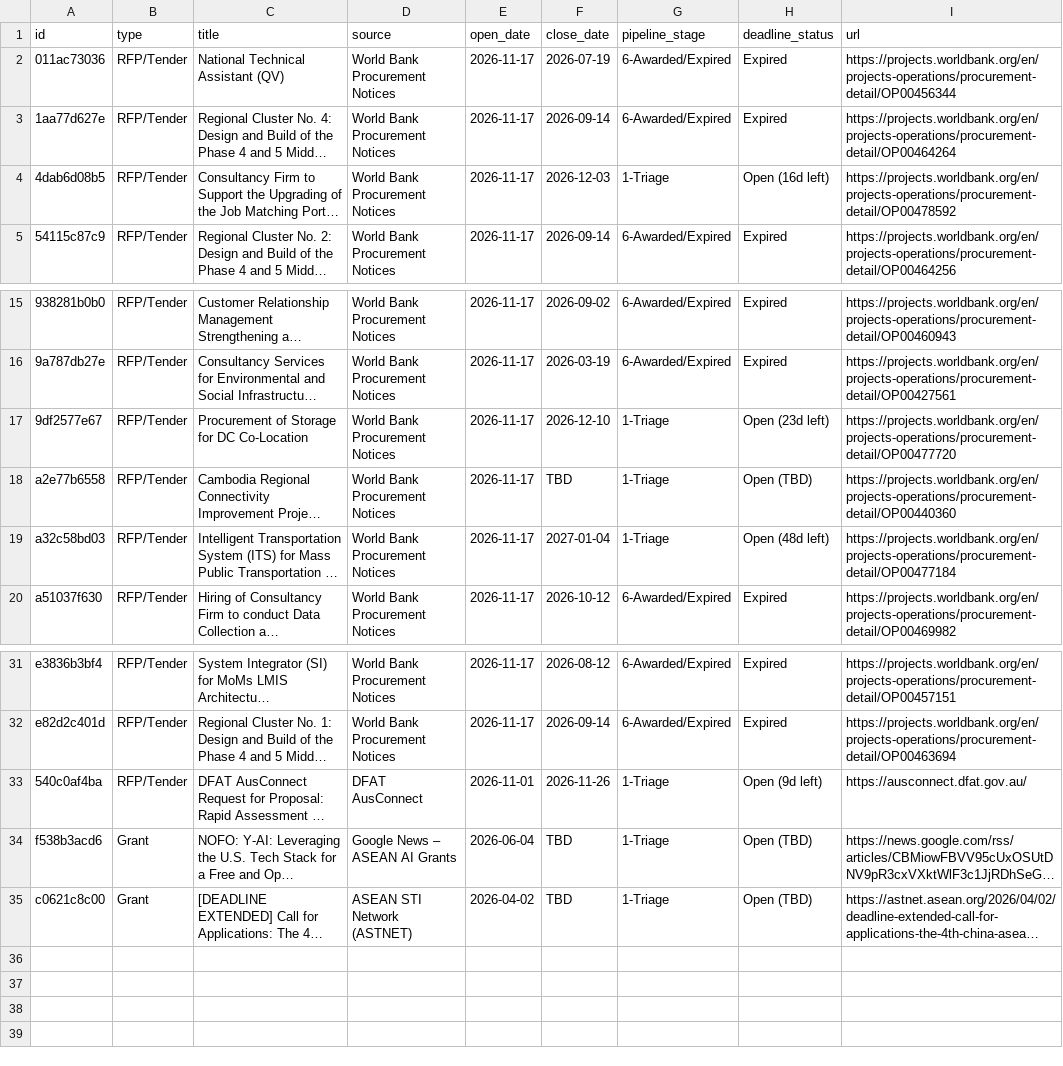
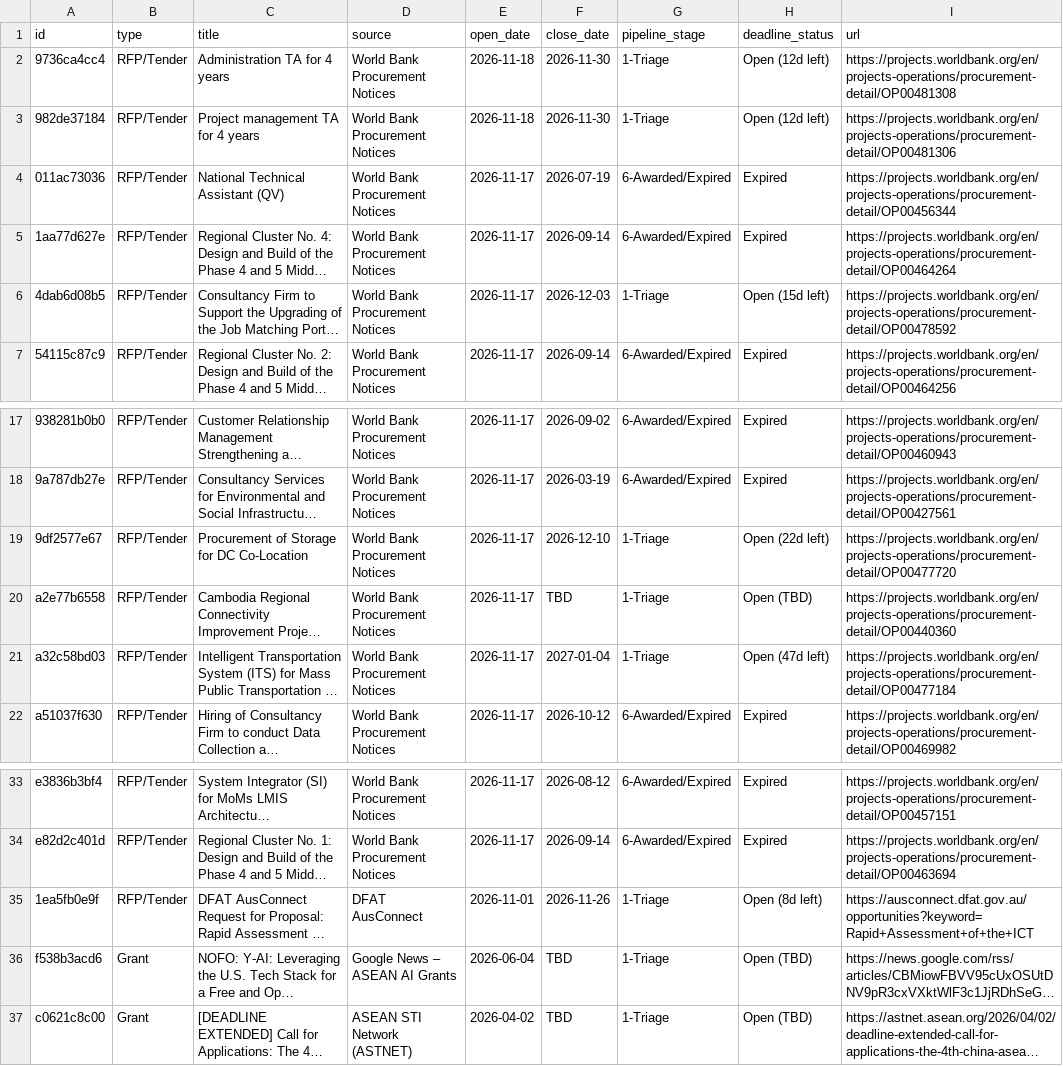
Before and after one commit to NayHtetWin/ASEAN_Digital, a CSV file: data/grants.csv, drawn as a sheet; only a part is shown, gaps mark what is left out; long unchanged cells end in …; addresses are those after the commit; the diff names each change by its address in the sheet, - before the commit and + after, or states it on an @@ line.

Commit message:
feat(tracker): update dashboard filters, detail modal, AusConnect URL, and SPEC.md

```diff
--- a/data/grants.csv
+++ b/data/grants.csv
+row 2: 9736ca4cc4 | RFP/Tender | Administration TA for 4 years | World Bank Procurement Notices | 2026-11-18 | 2026-11-30 | 1-Triage | Open (12d left) | https://projects.worldbank.org/en/projects-operations/procurement-detail/OP00481308
+row 3: 982de37184 | RFP/Tender | Project management TA for 4 years | World Bank Procurement Notices | 2026-11-18 | 2026-11-30 | 1-Triage | Open (12d left) | https://projects.worldbank.org/en/projects-operations/procurement-detail/OP00481306
-H6 (deadline_status): Open (16d left)
+H6 (deadline_status): Open (15d left)
-H19 (deadline_status): Open (23d left)
+H19 (deadline_status): Open (22d left)
-H21 (deadline_status): Open (48d left)
+H21 (deadline_status): Open (47d left)
-A35 (id): 540c0af4ba
+A35 (id): 1ea5fb0e9f
-H35 (deadline_status): Open (9d left)
+H35 (deadline_status): Open (8d left)
-I35 (url): https://ausconnect.dfat.gov.au/
+I35 (url): https://ausconnect.dfat.gov.au/opportunities?keyword=Rapid+Assessment+of+the+ICT
```
Also changed, not shown: 6 other files.
